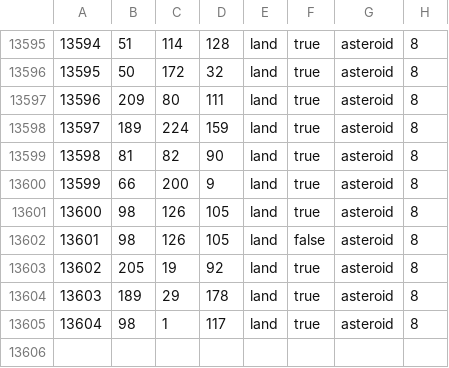
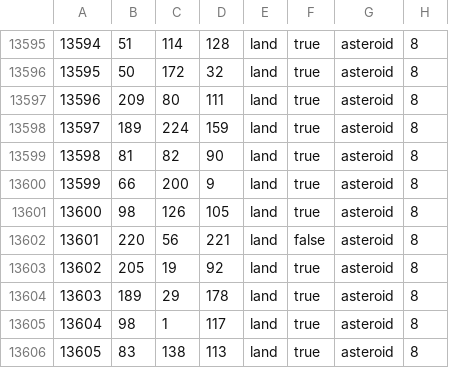
Before and after one commit to Kot0ri/The-Revil-Initiative, a CSV file: map/definition.csv, drawn as a sheet; only a part is shown, gaps mark what is left out.

```diff
--- a/map/definition.csv
+++ b/map/definition.csv
@@ -13601,3 +13601,3 @@
 13600;98;126;105;land;true;asteroid;8
-13601;98;126;105;land;false;asteroid;8
+13601;220;56;221;land;false;asteroid;8
 13602;205;19;92;land;true;asteroid;8
@@ -13605 +13605,2 @@
 13604;98;1;117;land;true;asteroid;8
+13605;83;138;113;land;true;asteroid;8
```
Also changed, not shown: 3 other files.
